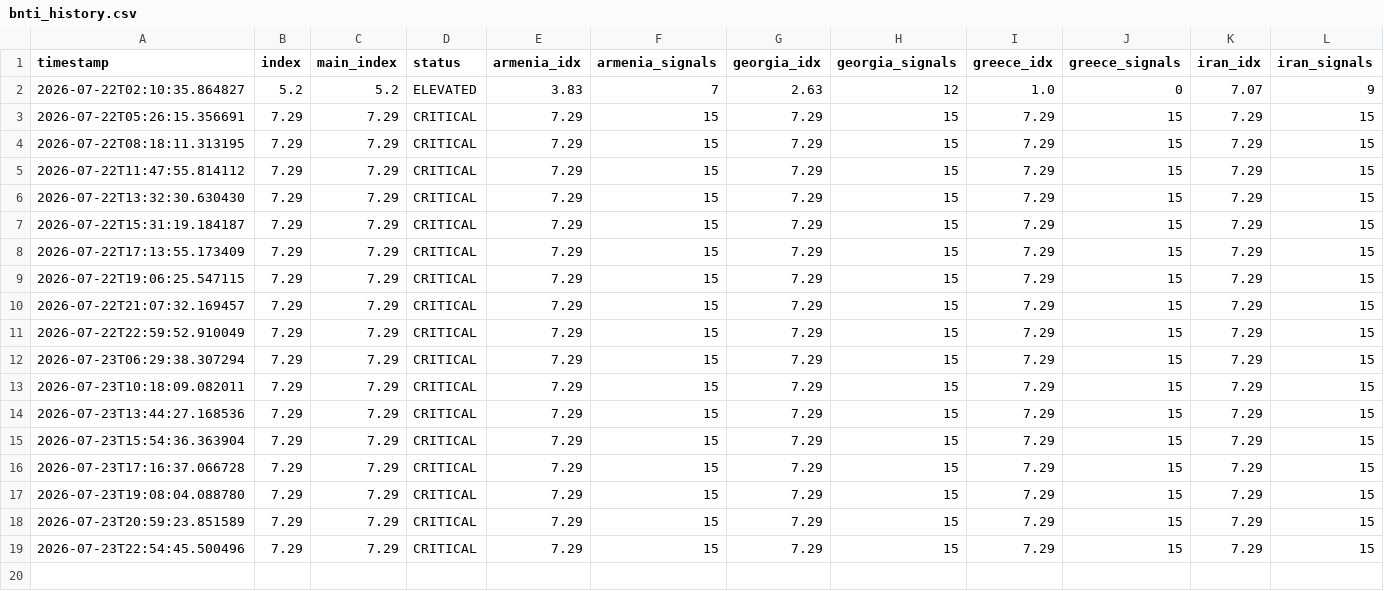
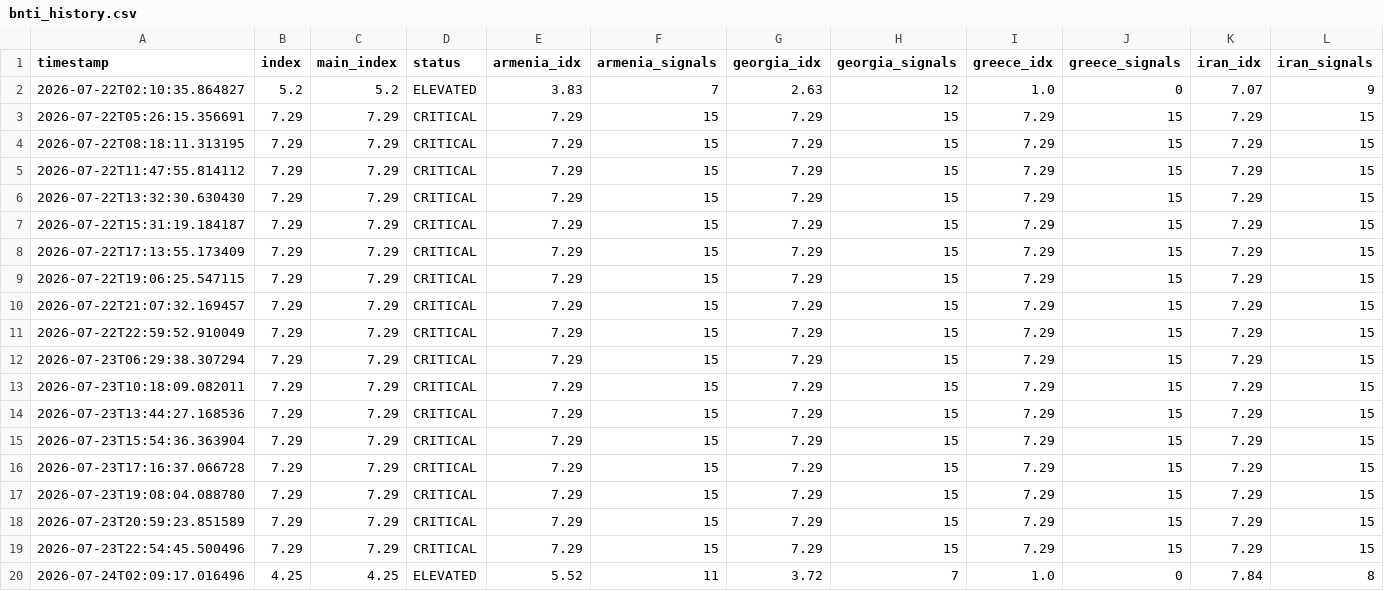
Before and after one commit to SDCofA/border-neighbor-threat-index, a CSV file: bnti_history.csv, drawn as a sheet; only a part is shown; rows hold the shown columns only; the diff names each change by its address in the sheet, - before the commit and + after, or states it on an @@ line.

```diff
--- a/bnti_history.csv
+++ b/bnti_history.csv
+row 20: 2026-07-24T02:09:17.016496 | 4.25 | 4.25 | ELEVATED | 5.52 | 11 | 3.72 | 7 | 1.0 | 0 | 7.84 | 8
```
Also changed, not shown: 2 other files.
